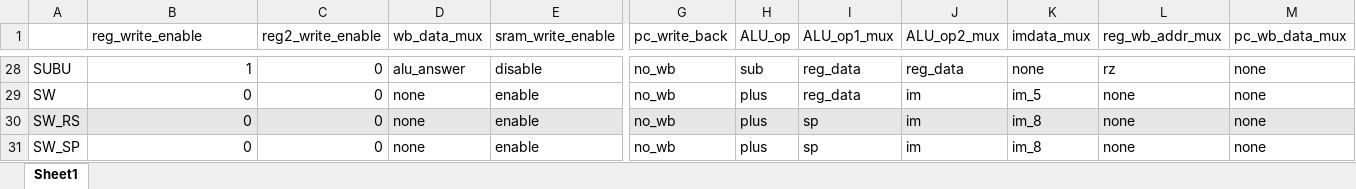
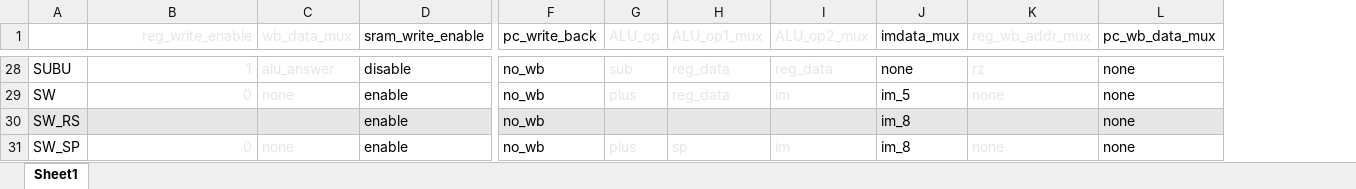
Before and after one commit to yyrforwork/CPU, an Excel workbook: 操作码.xlsx, sheet Sheet1, drawn as a sheet; only a part is shown, gaps mark what is left out; values as stored, in another font and other column widths than the file's, no borders; removed rows and columns are numbered as before the commit, all else as after; the diff covers the shown part only; the diff names each change by its address in the sheet, - before the commit and + after, or states it on an @@ line.

```diff
--- a/操作码.xlsx (sheet Sheet1)
+++ b/操作码.xlsx (sheet Sheet1)
-column C (reg2_write_enable), rows 28-31: all 0
-B1:B31 text colour: black
+B1:B31 text colour: #E7E6E6
-B1 alignment: left
+B1 alignment: right
-C1:C31 text colour: black
+C1:C31 text colour: #E7E6E6
-G1:I31 text colour: black
+G1:I31 text colour: #E7E6E6
-K1:K31 text colour: black
+K1:K31 text colour: #E7E6E6
```
Also changed, not shown: 6 edited cells and cell formats elsewhere in this sheet, 3 other files.
